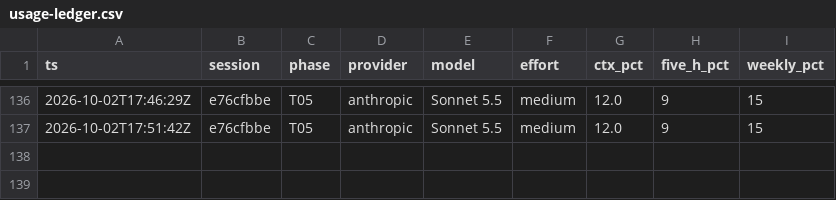
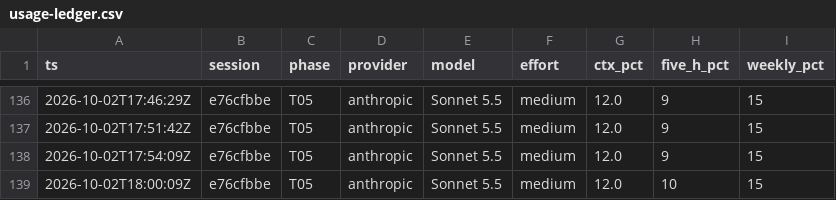
Before and after one commit to msgrespin/iphs400-mp2-cms, a CSV file: notes/usage-ledger.csv, drawn as a sheet; only a part is shown, gaps mark what is left out; the diff names each change by its address in the sheet, - before the commit and + after, or states it on an @@ line.

Commit message:
Yay! I am saving my T05 usage ledger and docs transcript. Honestly this is getting tedious but at least it is Friday.

```diff
--- a/notes/usage-ledger.csv
+++ b/notes/usage-ledger.csv
+row 138: 2026-10-02T17:54:09Z | e76cfbbe | T05 | anthropic | Sonnet 5.5 | medium | 12.0 | 9 | 15
+row 139: 2026-10-02T18:00:09Z | e76cfbbe | T05 | anthropic | Sonnet 5.5 | medium | 12.0 | 10 | 15
```
